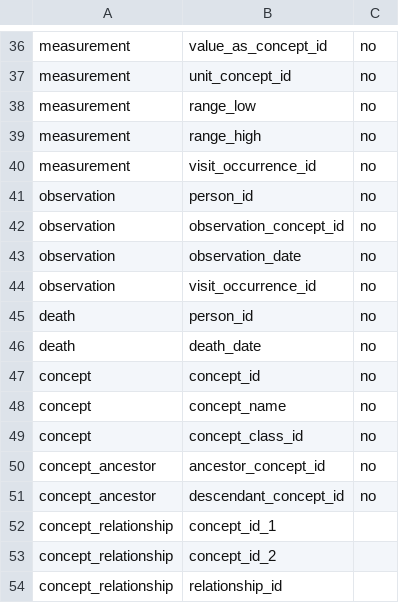
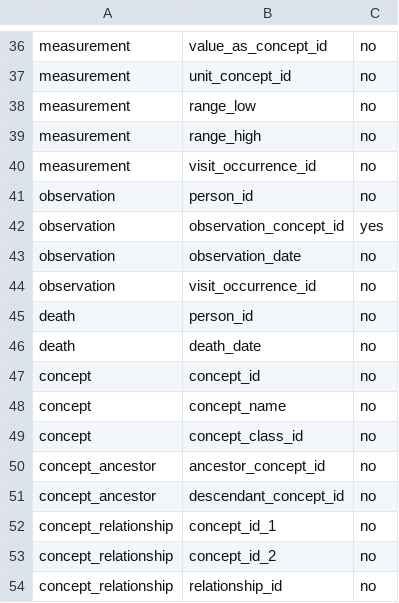
Before and after one commit to OHDSI/ApolloR, a CSV file: inst/tableColumnsToExtract.csv, drawn as a sheet; only a part is shown, gaps mark what is left out.

```diff
--- a/inst/tableColumnsToExtract.csv
+++ b/inst/tableColumnsToExtract.csv
@@ -41,3 +41,3 @@ measurement,visit_occurrence_id,no
 observation,person_id,no
-observation,observation_concept_id,no
+observation,observation_concept_id,yes
 observation,observation_date,no
@@ -51,4 +51,4 @@ concept_ancestor,ancestor_concept_id,no
 concept_ancestor,descendant_concept_id,no
-concept_relationship,concept_id_1
-concept_relationship,concept_id_2
-concept_relationship,relationship_id
+concept_relationship,concept_id_1,no
+concept_relationship,concept_id_2,no
+concept_relationship,relationship_id,no
```
Also changed, not shown: 1 other file.
